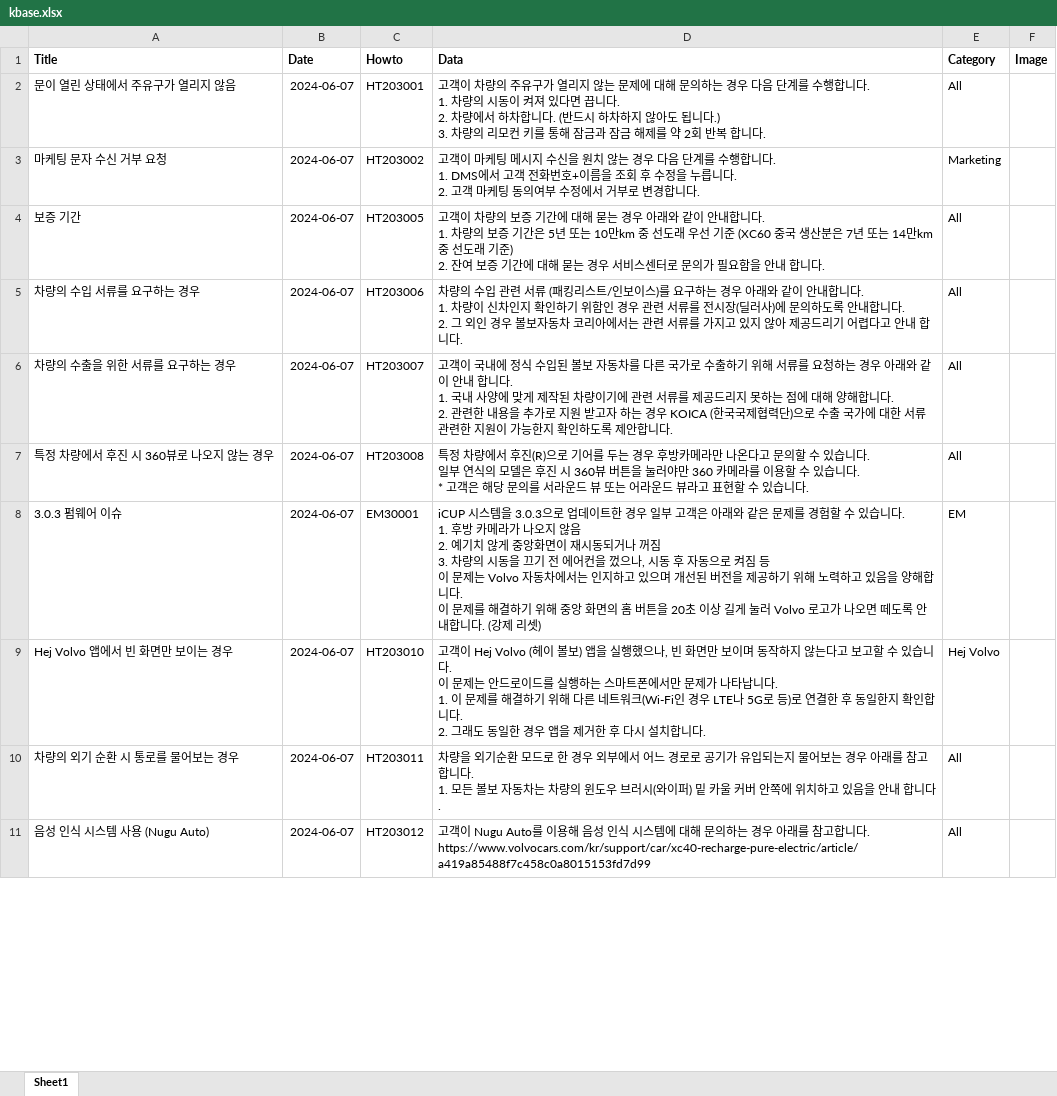
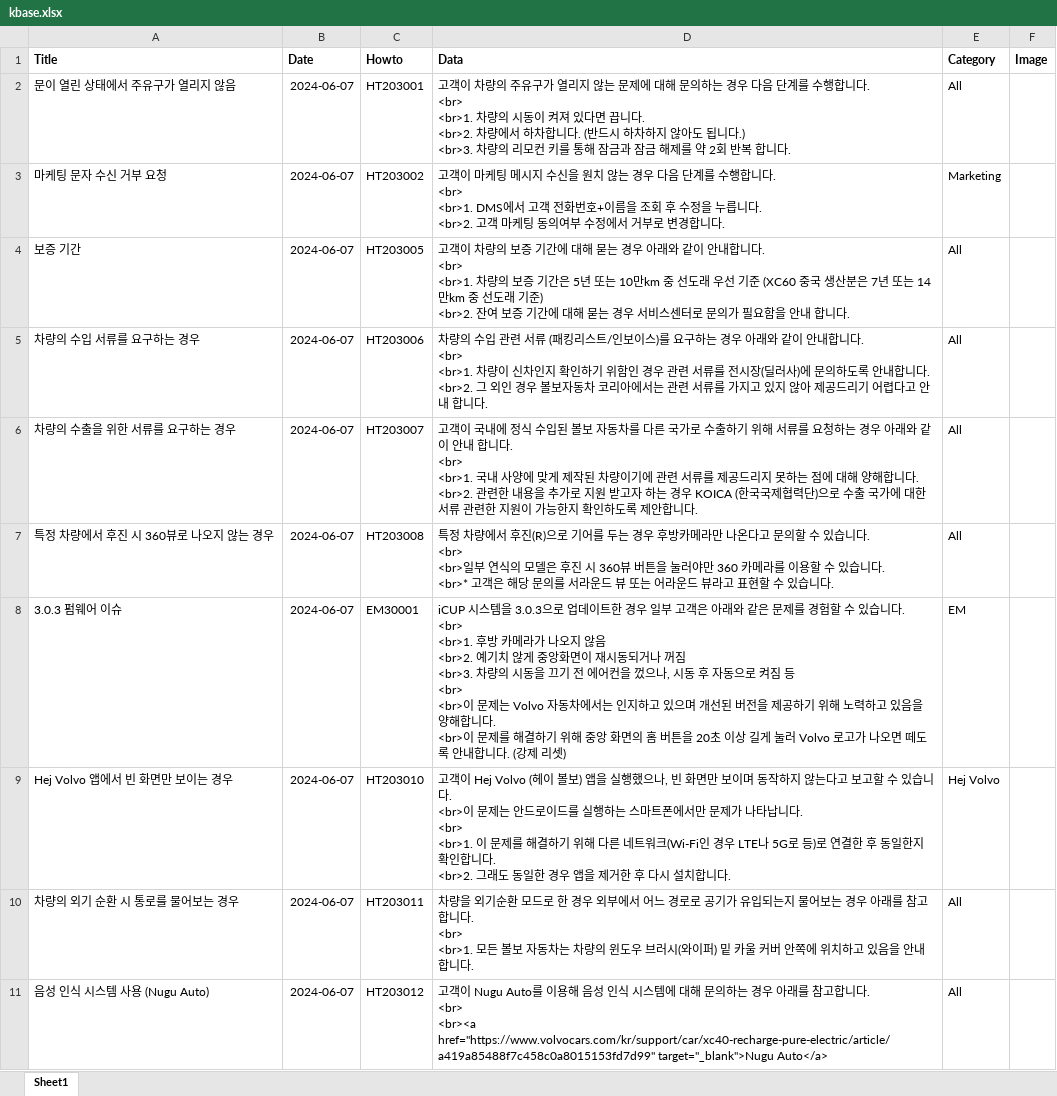
Before and after one commit to hyunos/hyuno.s, an Excel workbook: kbase.xlsx, sheet Sheet1, drawn as a sheet; only a part is shown; values as stored, in another font and other column widths than the file's, no borders; ↵ is a line break in a cell; the diff covers the shown part only; the diff names each change by its address in the sheet, - before the commit and + after, or states it on an @@ line.

Commit message:
Add files via upload

```diff
--- a/kbase.xlsx (sheet Sheet1)
+++ b/kbase.xlsx (sheet Sheet1)
-D2 (Data): …합니다. ↵ 1. 차량의 시동이 켜져 있다면 끕니다. ↵ 2. 차량에서 하차합니다. (반드시 하차하지 않아도 됩니다.) ↵ 3. 차량의…
+D2 (Data): …합니다. ↵ <br> ↵ <br>1. 차량의 시동이 켜져 있다면 끕니다. ↵ <br>2. 차량에서 하차합니다. (반드시 하차하지 않아도 됩니다.) ↵ <br>3. 차량의…
-D3 (Data): …합니다. ↵ 1. DMS에서 고객 전화번호+이름을 조회 후 수정을 누릅니다. ↵ 2. 고객 마…
+D3 (Data): …합니다. ↵ <br> ↵ <br>1. DMS에서 고객 전화번호+이름을 조회 후 수정을 누릅니다. ↵ <br>2. 고객 마…
-D4 (Data): …합니다. ↵ 1. 차량의 보증 기간은 5년 또는 10만km 중 선도래 우선 기준 (XC60 중국 생산분은 7년 또는 14만km 중 선도래 기준) ↵ 2. 잔여 보…
+D4 (Data): …합니다. ↵ <br> ↵ <br>1. 차량의 보증 기간은 5년 또는 10만km 중 선도래 우선 기준 (XC60 중국 생산분은 7년 또는 14만km 중 선도래 기준) ↵ <br>2. 잔여 보…
-D5 (Data): …합니다. ↵ 1. 차량이 신차인지 확인하기 위함인 경우 관련 서류를 전시장(딜러사)에 문의하도록 안내합니다. ↵ 2. 그 외인…
+D5 (Data): …합니다. ↵ <br> ↵ <br>1. 차량이 신차인지 확인하기 위함인 경우 관련 서류를 전시장(딜러사)에 문의하도록 안내합니다. ↵ <br>2. 그 외인…
-D6 (Data): …합니다. ↵ 1. 국내 사양에 맞게 제작된 차량이기에 관련 서류를 제공드리지 못하는 점에 대해 양해합니다. ↵ 2. 관련한…
+D6 (Data): …합니다. ↵ <br> ↵ <br>1. 국내 사양에 맞게 제작된 차량이기에 관련 서류를 제공드리지 못하는 점에 대해 양해합니다. ↵ <br>2. 관련한…
-D7 (Data): …습니다. ↵ 일부 연식의 모델은 후진 시 360뷰 버튼을 눌러야만 360 카메라를 이용할 수 있습니다. ↵ * 고객은…
+D7 (Data): …습니다. ↵ <br> ↵ <br>일부 연식의 모델은 후진 시 360뷰 버튼을 눌러야만 360 카메라를 이용할 수 있습니다. ↵ <br>* 고객은…
-D8 (Data): …습니다. ↵ 1. 후방 카메라가 나오지 않음 ↵ 2. 예기치 않게 중앙화면이 재시동되거나 꺼짐 ↵ 3. 차량의 시동을 끄기 전 에어컨을 껐으나, 시동 후 자동으로 켜짐 등 ↵ 이 문제는 Volvo 자동차에서는 인지하고 있으며 개선된 버전을 제공하기 위해 노력하고 있음을 양해합니다. ↵ 이 문제…
+D8 (Data): …습니다. ↵ <br> ↵ <br>1. 후방 카메라가 나오지 않음 ↵ <br>2. 예기치 않게 중앙화면이 재시동되거나 꺼짐 ↵ <br>3. 차량의 시동을 끄기 전 에어컨을 껐으나, 시동 후 자동으로 켜짐 등 ↵ <br> ↵ <br>이 문제는 Volvo 자동차에서는 인지하고 있으며 개선된 버전을 제공하기 위해 노력하고 있음을 양해합니다. ↵ <br>이 문제…
-D9 (Data): …습니다. ↵ 이 문제는 안드로이드를 실행하는 스마트폰에서만 문제가 나타납니다. ↵ 1. 이 문제를 해결하기 위해 다른 네트워크(Wi-Fi인 경우 LTE나 5G로 등)로 연결한 후 동일한지 확인합니다. ↵ 2. 그래도…
+D9 (Data): …습니다. ↵ <br>이 문제는 안드로이드를 실행하는 스마트폰에서만 문제가 나타납니다. ↵ <br> ↵ <br>1. 이 문제를 해결하기 위해 다른 네트워크(Wi-Fi인 경우 LTE나 5G로 등)로 연결한 후 동일한지 확인합니다. ↵ <br>2. 그래도…
-D10 (Data): …합니다. ↵ 1. 모든 볼…
+D10 (Data): …합니다. ↵ <br> ↵ <br>1. 모든 볼…
-D11 (Data): …다. ↵ https://www.volvocars.com/kr/support/car/xc40-recharge-pure-electric/article/a419a85488f7c458c0a8015153fd7d99
+D11 (Data): …다. ↵ <br> ↵ <br><a href="https://www.volvocars.com/kr/support/car/xc40-recharge-pure-electric/article/a419a85488f7c458c0a8015153fd7d99" target="_blank">Nugu Auto</a>
```
Also changed, not shown: 9 edited cells elsewhere in this sheet.
